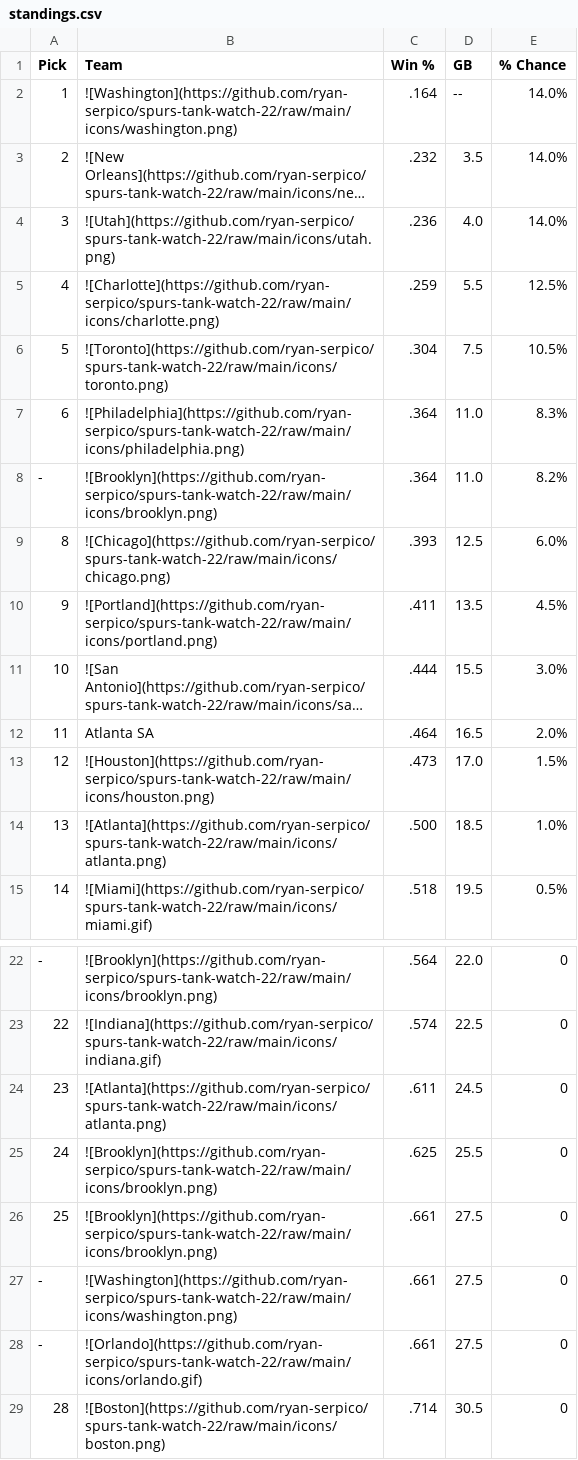
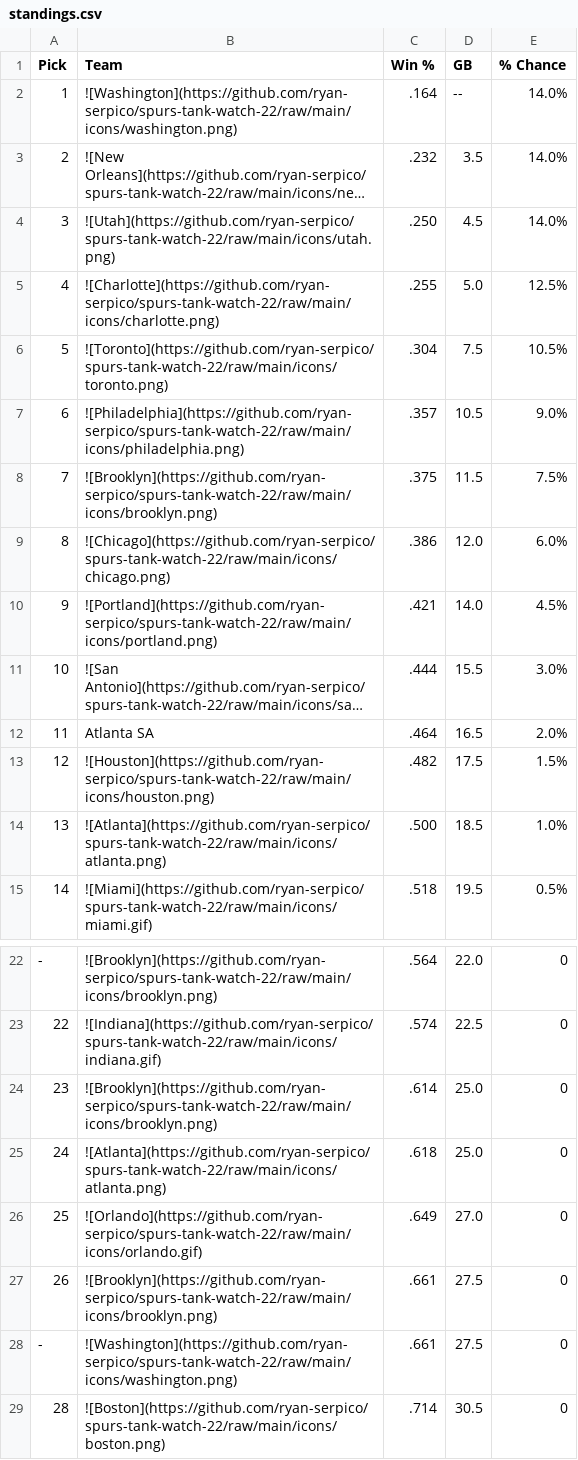
Before and after one commit to ryan-serpico/spurs-tank-watch-22, a CSV file: output/standings.csv, drawn as a sheet; only a part is shown, gaps mark what is left out; long unchanged cells end in …; removed rows and columns are numbered as before the commit, all else as after; the diff names each change by its address in the sheet, - before the commit and + after, or states it on an @@ line.

Commit message:
Latest data: Sun Feb 23 09:01:29 UTC 2025

```diff
--- a/output/standings.csv
+++ b/output/standings.csv
-C4 (Win %): .236
+C4 (Win %): .250
-D4 (GB): 4.0
+D4 (GB): 4.5
-C5 (Win %): .259
+C5 (Win %): .255
-D5 (GB): 5.5
+D5 (GB): 5.0
-C7 (Win %): .364
+C7 (Win %): .357
-D7 (GB): 11.0
+D7 (GB): 10.5
-E7 (% Chance): 8.3%
+E7 (% Chance): 9.0%
-row 8: - | ![Brooklyn](https://github.com/ryan-serpico/spurs-tank-watch-22/raw/main/icons/brooklyn.png) | .364 | 11.0 | 8.2%
+row 8: 7 | ![Brooklyn](https://github.com/ryan-serpico/spurs-tank-watch-22/raw/main/icons/brooklyn.png) | .375 | 11.5 | 7.5%
-C9 (Win %): .393
+C9 (Win %): .386
-D9 (GB): 12.5
+D9 (GB): 12.0
-C10 (Win %): .411
+C10 (Win %): .421
-D10 (GB): 13.5
+D10 (GB): 14.0
-C13 (Win %): .473
+C13 (Win %): .482
-D13 (GB): 17.0
+D13 (GB): 17.5
-B24 (Team): ![Atlanta](https://github.com/ryan-serpico/spurs-tank-watch-22/raw/main/icons/atlanta.png)
+B24 (Team): ![Brooklyn](https://github.com/ryan-serpico/spurs-tank-watch-22/raw/main/icons/brooklyn.png)
-C24 (Win %): .611
+C24 (Win %): .614
-D24 (GB): 24.5
+D24 (GB): 25.0
-B25 (Team): ![Brooklyn](https://github.com/ryan-serpico/spurs-tank-watch-22/raw/main/icons/brooklyn.png)
+B25 (Team): ![Atlanta](https://github.com/ryan-serpico/spurs-tank-watch-22/raw/main/icons/atlanta.png)
-C25 (Win %): .625
+C25 (Win %): .618
-D25 (GB): 25.5
+D25 (GB): 25.0
+row 26: 25 | ![Orlando](https://github.com/ryan-serpico/spurs-tank-watch-22/raw/main/icons/orlando.gif) | .649 | 27.0 | 0
-A27 (Pick): 25
+A27 (Pick): 26
-row 28: - | ![Orlando](https://github.com/ryan-serpico/spurs-tank-watch-22/raw/main/icons/orlando.gif) | .661 | 27.5 | 0
```
Also changed, not shown: 2 other files.
